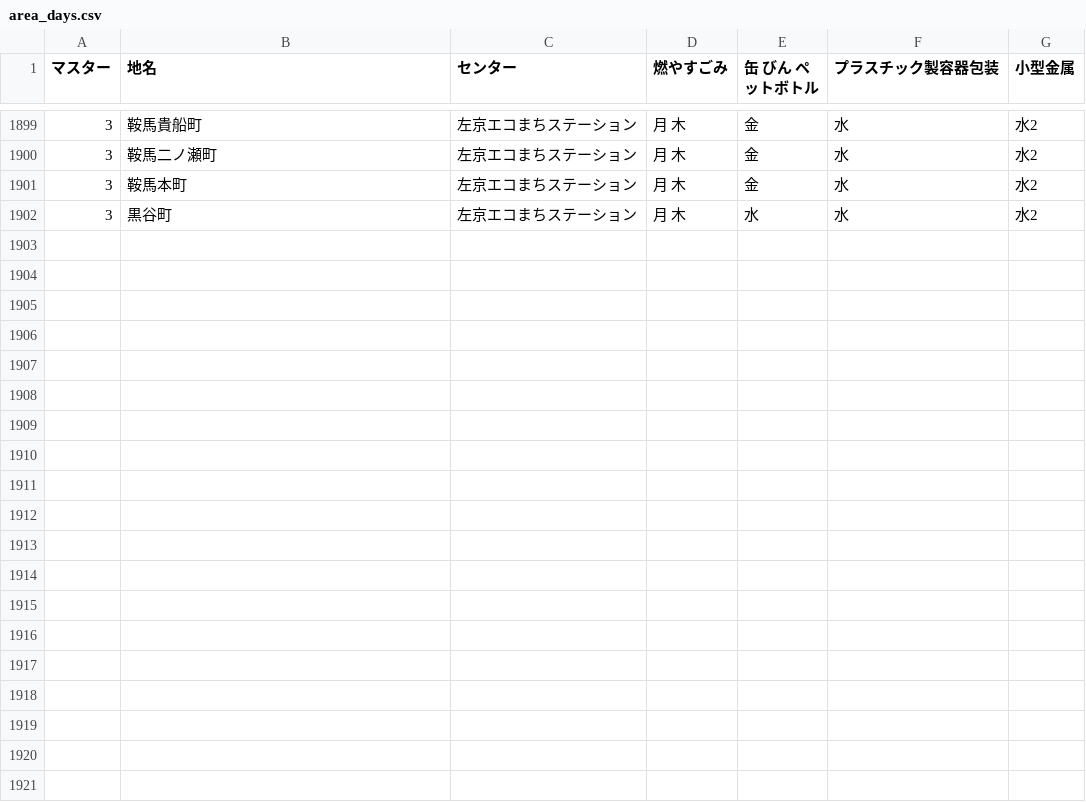
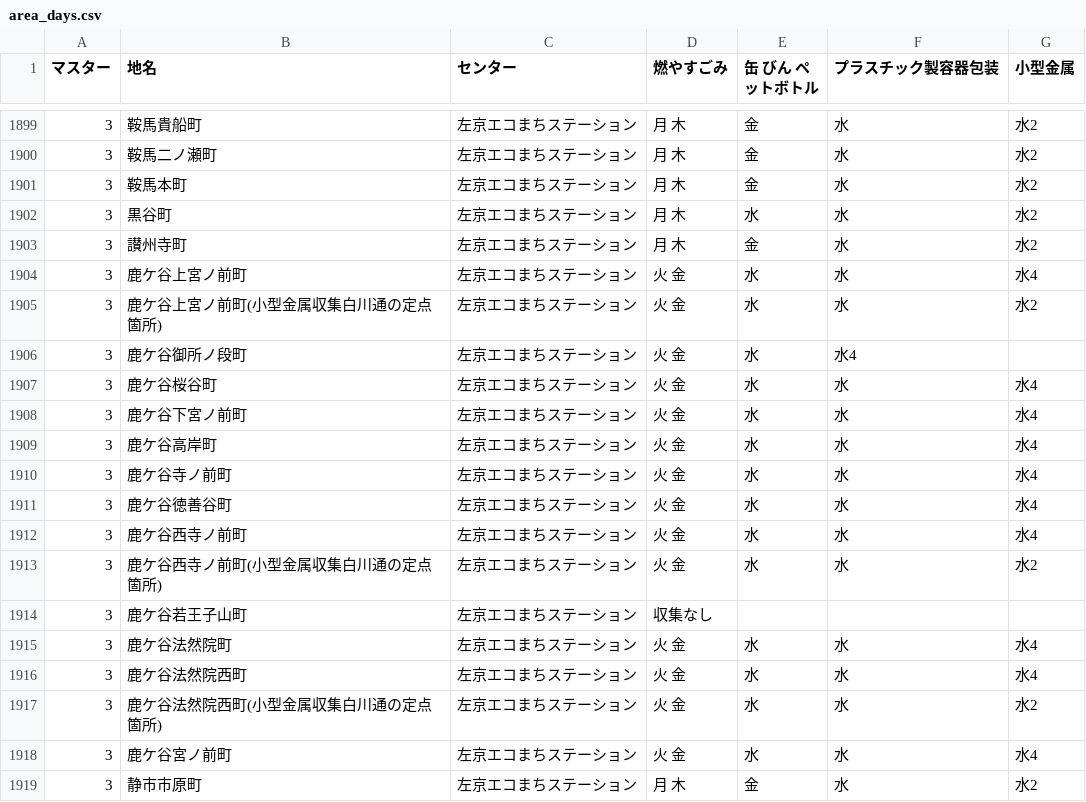
Before and after one commit to ofuku3f/5374osaka.github.com, a CSV file: data/area_days.csv, drawn as a sheet; only a part is shown, gaps mark what is left out; the diff names each change by its address in the sheet, - before the commit and + after, or states it on an @@ line.

Commit message:
Update area_days.csv

```diff
--- a/data/area_days.csv
+++ b/data/area_days.csv
+row 1903: 3 | 讃州寺町 | 左京エコまちステーション | 月 木 | 金 | 水 | 水2
+row 1904: 3 | 鹿ケ谷上宮ノ前町 | 左京エコまちステーション | 火 金 | 水 | 水 | 水4
+row 1905: 3 | 鹿ケ谷上宮ノ前町(小型金属収集白川通の定点箇所) | 左京エコまちステーション | 火 金 | 水 | 水 | 水2
+row 1906: 3 | 鹿ケ谷御所ノ段町 | 左京エコまちステーション | 火 金 | 水 | 水4
+row 1907: 3 | 鹿ケ谷桜谷町 | 左京エコまちステーション | 火 金 | 水 | 水 | 水4
+row 1908: 3 | 鹿ケ谷下宮ノ前町 | 左京エコまちステーション | 火 金 | 水 | 水 | 水4
+row 1909: 3 | 鹿ケ谷高岸町 | 左京エコまちステーション | 火 金 | 水 | 水 | 水4
+row 1910: 3 | 鹿ケ谷寺ノ前町 | 左京エコまちステーション | 火 金 | 水 | 水 | 水4
+row 1911: 3 | 鹿ケ谷徳善谷町 | 左京エコまちステーション | 火 金 | 水 | 水 | 水4
+row 1912: 3 | 鹿ケ谷西寺ノ前町 | 左京エコまちステーション | 火 金 | 水 | 水 | 水4
+row 1913: 3 | 鹿ケ谷西寺ノ前町(小型金属収集白川通の定点箇所) | 左京エコまちステーション | 火 金 | 水 | 水 | 水2
+row 1914: 3 | 鹿ケ谷若王子山町 | 左京エコまちステーション | 収集なし
+row 1915: 3 | 鹿ケ谷法然院町 | 左京エコまちステーション | 火 金 | 水 | 水 | 水4
+row 1916: 3 | 鹿ケ谷法然院西町 | 左京エコまちステーション | 火 金 | 水 | 水 | 水4
+row 1917: 3 | 鹿ケ谷法然院西町(小型金属収集白川通の定点箇所) | 左京エコまちステーション | 火 金 | 水 | 水 | 水2
+row 1918: 3 | 鹿ケ谷宮ノ前町 | 左京エコまちステーション | 火 金 | 水 | 水 | 水4
+row 1919: 3 | 静市市原町 | 左京エコまちステーション | 月 木 | 金 | 水 | 水2
```
